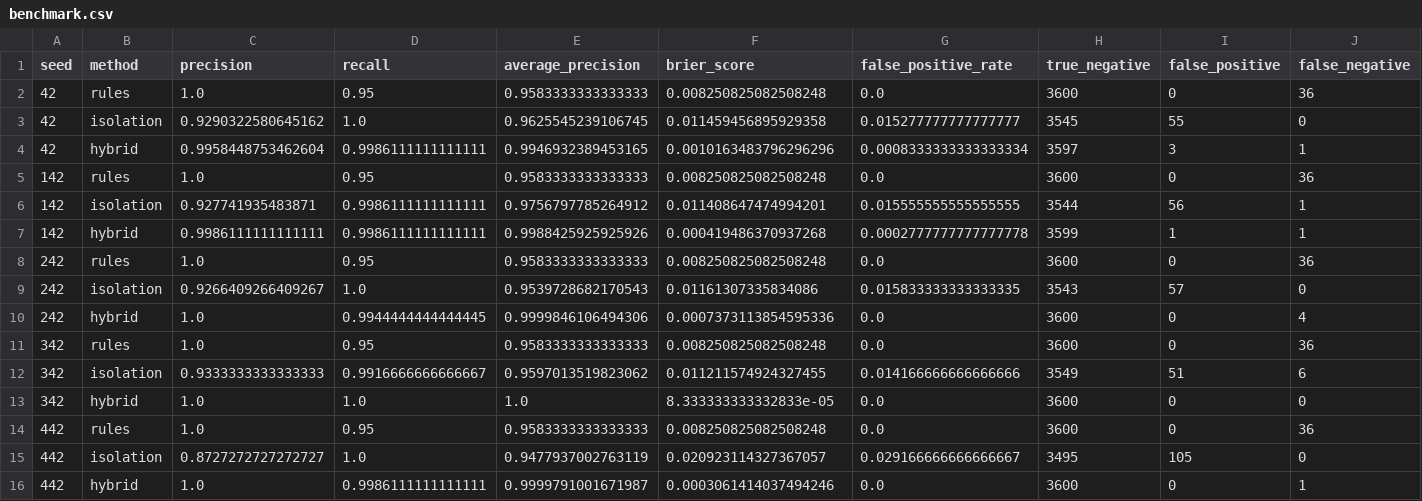
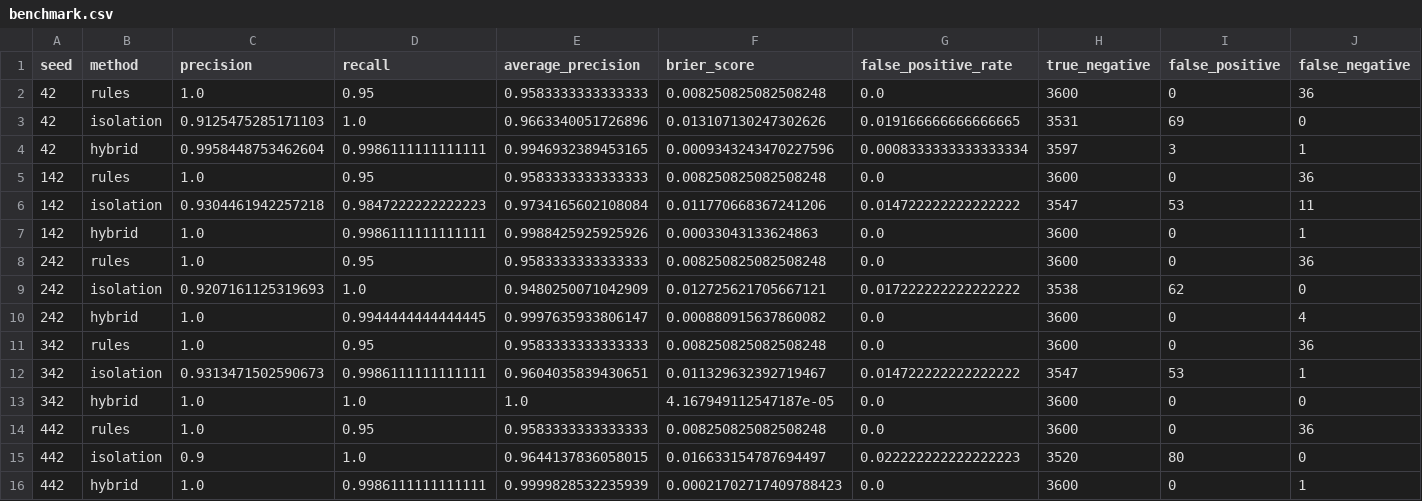
Before and after one commit to melgoldstein/isr-maritime-threat-ml, a CSV file: reports/benchmark.csv, drawn as a sheet; only a part is shown; removed rows and columns are numbered as before the commit, all else as after; rows hold the shown columns only; the diff names each change by its address in the sheet, - before the commit and + after, or states it on an @@ line.

```diff
--- a/reports/benchmark.csv
+++ b/reports/benchmark.csv
-C3 (precision): 0.9290322580645162
+C3 (precision): 0.9125475285171103
-E3 (average_precision): 0.9625545239106745
+E3 (average_precision): 0.9663340051726896
-F3 (brier_score): 0.011459456895929358
+F3 (brier_score): 0.013107130247302626
-G3 (false_positive_rate): 0.015277777777777777
+G3 (false_positive_rate): 0.019166666666666665
-H3 (true_negative): 3545
+H3 (true_negative): 3531
-I3 (false_positive): 55
+I3 (false_positive): 69
-F4 (brier_score): 0.0010163483796296296
+F4 (brier_score): 0.0009343243470227596
-row 6: 142 | isolation | 0.927741935483871 | 0.9986111111111111 | 0.9756797785264912 | 0.011408647474994201 | 0.015555555555555555 | 3544 | 56 | 1
+row 6: 142 | isolation | 0.9304461942257218 | 0.9847222222222223 | 0.9734165602108084 | 0.011770668367241206 | 0.014722222222222222 | 3547 | 53 | 11
-C7 (precision): 0.9986111111111111
+C7 (precision): 1.0
-F7 (brier_score): 0.000419486370937268
+F7 (brier_score): 0.00033043133624863
-G7 (false_positive_rate): 0.0002777777777777778
+G7 (false_positive_rate): 0.0
-H7 (true_negative): 3599
+H7 (true_negative): 3600
-I7 (false_positive): 1
+I7 (false_positive): 0
-C9 (precision): 0.9266409266409267
+C9 (precision): 0.9207161125319693
-E9 (average_precision): 0.9539728682170543
+E9 (average_precision): 0.9480250071042909
-F9 (brier_score): 0.01161307335834086
+F9 (brier_score): 0.012725621705667121
-G9 (false_positive_rate): 0.015833333333333335
+G9 (false_positive_rate): 0.017222222222222222
-H9 (true_negative): 3543
+H9 (true_negative): 3538
-I9 (false_positive): 57
+I9 (false_positive): 62
-E10 (average_precision): 0.9999846106494306
+E10 (average_precision): 0.9997635933806147
-F10 (brier_score): 0.0007373113854595336
+F10 (brier_score): 0.000880915637860082
-row 12: 342 | isolation | 0.9333333333333333 | 0.9916666666666667 | 0.9597013519823062 | 0.011211574924327455 | 0.014166666666666666 | 3549 | 51 | 6
+row 12: 342 | isolation | 0.9313471502590673 | 0.9986111111111111 | 0.9604035839430651 | 0.011329632392719467 | 0.014722222222222222 | 3547 | 53 | 1
-F13 (brier_score): 8.333333333332833e-05
+F13 (brier_score): 4.167949112547187e-05
-C15 (precision): 0.8727272727272727
+C15 (precision): 0.9
-E15 (average_precision): 0.9477937002763119
+E15 (average_precision): 0.9644137836058015
-F15 (brier_score): 0.020923114327367057
+F15 (brier_score): 0.016633154787694497
-G15 (false_positive_rate): 0.029166666666666667
+G15 (false_positive_rate): 0.022222222222222223
-H15 (true_negative): 3495
+H15 (true_negative): 3520
-I15 (false_positive): 105
+I15 (false_positive): 80
-E16 (average_precision): 0.9999791001671987
+E16 (average_precision): 0.9999828532235939
-F16 (brier_score): 0.0003061414037494246
+F16 (brier_score): 0.00021702717409788423
```
Also changed, not shown: data/sector_7_tracks.csv, reports/reliability.csv, 11 other files.
